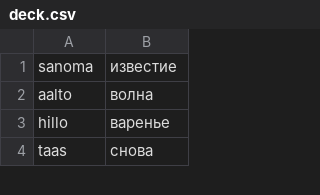
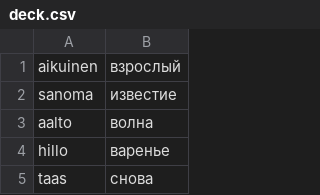
Before and after one commit to koryuun/svelte-vords, a CSV file: public/decks/sanat/deck.csv, drawn as a sheet; only a part is shown; the diff names each change by its address in the sheet, - before the commit and + after, or states it on an @@ line.

```diff
--- a/public/decks/sanat/deck.csv
+++ b/public/decks/sanat/deck.csv
+row 1: aikuinen | взрослый
```
Also changed, not shown: public/decks/words/deck.csv, 12 other files.
